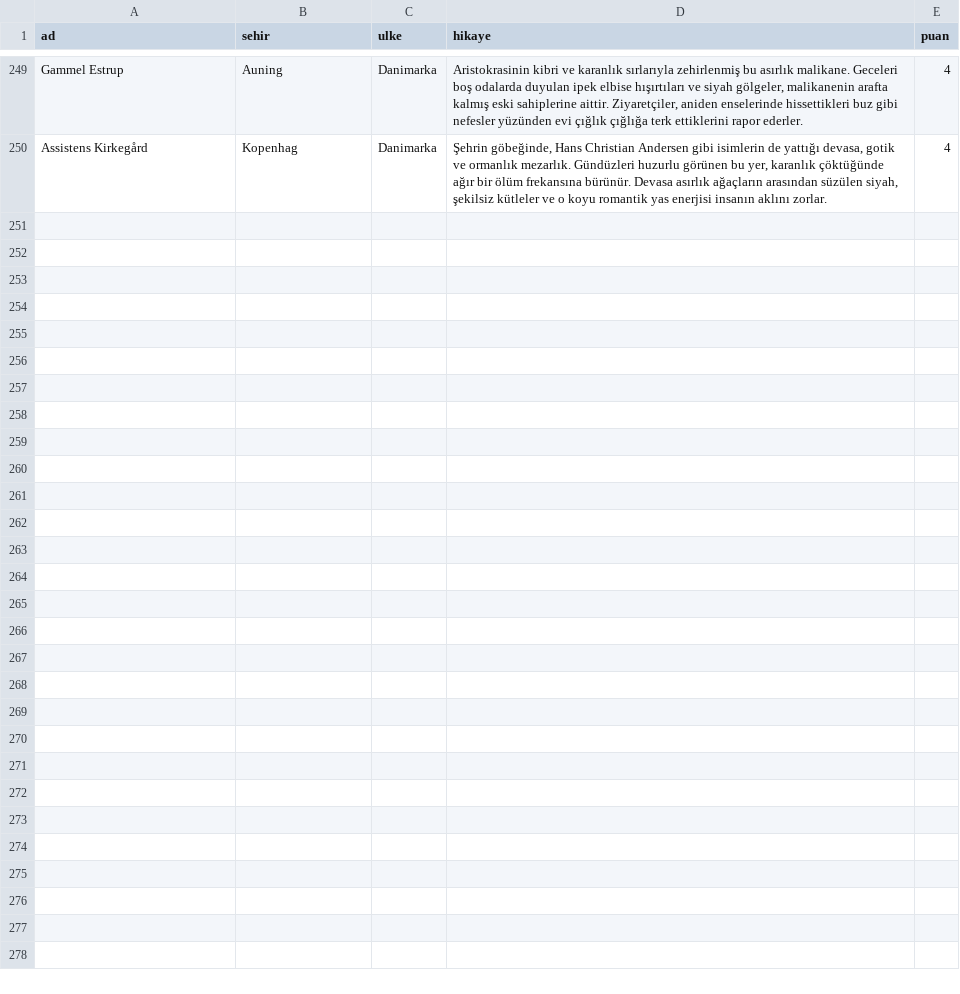
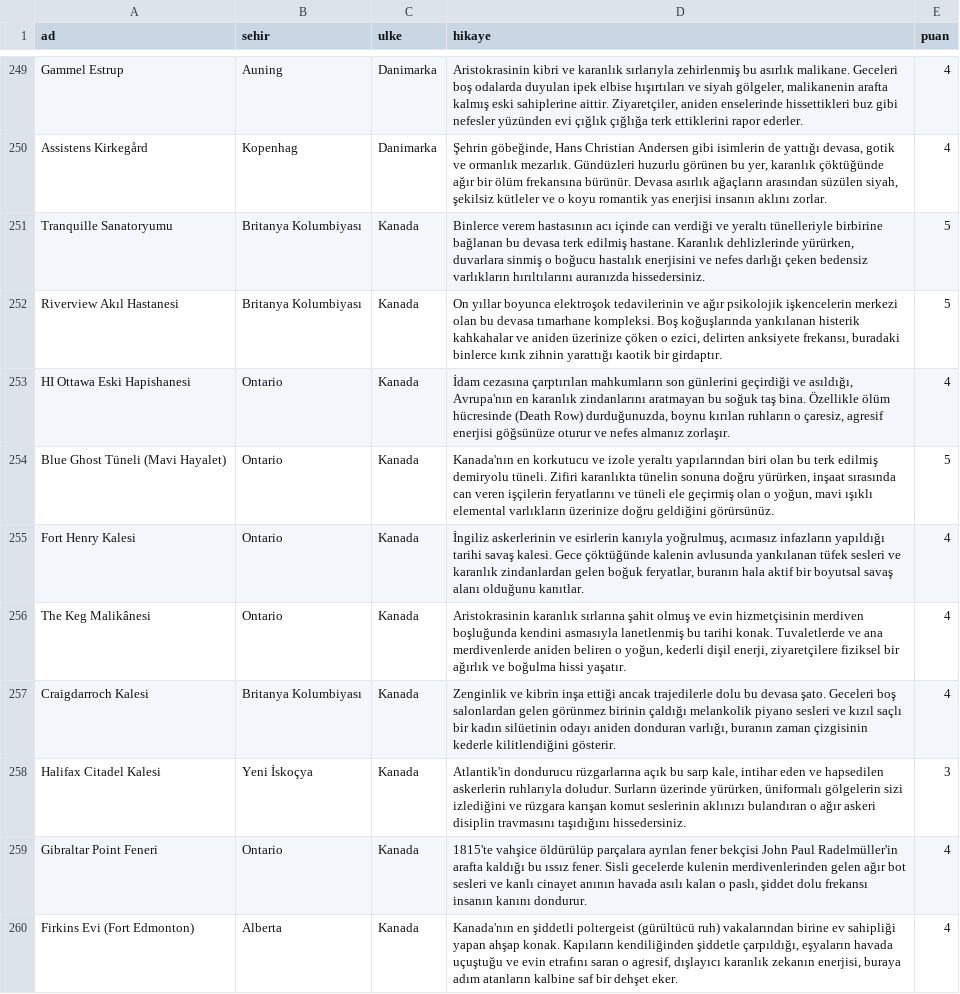
Before and after one commit to Tabirly/lanetli-yerler, a CSV file: perili_mekanlar.csv, drawn as a sheet; only a part is shown, gaps mark what is left out; the diff names each change by its address in the sheet, - before the commit and + after, or states it on an @@ line.

Commit message:
Update perili_mekanlar.csv

```diff
--- a/perili_mekanlar.csv
+++ b/perili_mekanlar.csv
+row 251: Tranquille Sanatoryumu | Britanya Kolumbiyası | Kanada | Binlerce verem hastasının acı içinde can verdiği ve yeraltı tünelleriyle birbirine bağlanan bu devasa terk edilmiş hastane. Karanlık dehlizlerinde yürürken, duvarlara sinmiş o boğucu hastalık enerjisini ve nefes darlığı çeken bedensiz varlıkların hırıltılarını auranızda hissedersiniz. | 5
+row 252: Riverview Akıl Hastanesi | Britanya Kolumbiyası | Kanada | On yıllar boyunca elektroşok tedavilerinin ve ağır psikolojik işkencelerin merkezi olan bu devasa tımarhane kompleksi. Boş koğuşlarında yankılanan histerik kahkahalar ve aniden üzerinize çöken o ezici, delirten anksiyete frekansı, buradaki binlerce kırık zihnin yarattığı kaotik bir girdaptır. | 5
+row 253: HI Ottawa Eski Hapishanesi | Ontario | Kanada | İdam cezasına çarptırılan mahkumların son günlerini geçirdiği ve asıldığı, Avrupa'nın en karanlık zindanlarını aratmayan bu soğuk taş bina. Özellikle ölüm hücresinde (Death Row) durduğunuzda, boynu kırılan ruhların o çaresiz, agresif enerjisi göğsünüze oturur ve nefes almanız zorlaşır. | 4
+row 254: Blue Ghost Tüneli (Mavi Hayalet) | Ontario | Kanada | Kanada'nın en korkutucu ve izole yeraltı yapılarından biri olan bu terk edilmiş demiryolu tüneli. Zifiri karanlıkta tünelin sonuna doğru yürürken, inşaat sırasında can veren işçilerin feryatlarını ve tüneli ele geçirmiş olan o yoğun, mavi ışıklı elemental varlıkların üzerinize doğru geldiğini görürsünüz. | 5
+row 255: Fort Henry Kalesi | Ontario | Kanada | İngiliz askerlerinin ve esirlerin kanıyla yoğrulmuş, acımasız infazların yapıldığı tarihi savaş kalesi. Gece çöktüğünde kalenin avlusunda yankılanan tüfek sesleri ve karanlık zindanlardan gelen boğuk feryatlar, buranın hala aktif bir boyutsal savaş alanı olduğunu kanıtlar. | 4
+row 256: The Keg Malikânesi | Ontario | Kanada | Aristokrasinin karanlık sırlarına şahit olmuş ve evin hizmetçisinin merdiven boşluğunda kendini asmasıyla lanetlenmiş bu tarihi konak. Tuvaletlerde ve ana merdivenlerde aniden beliren o yoğun, kederli dişil enerji, ziyaretçilere fiziksel bir ağırlık ve boğulma hissi yaşatır. | 4
+row 257: Craigdarroch Kalesi | Britanya Kolumbiyası | Kanada | Zenginlik ve kibrin inşa ettiği ancak trajedilerle dolu bu devasa şato. Geceleri boş salonlardan gelen görünmez birinin çaldığı melankolik piyano sesleri ve kızıl saçlı bir kadın silüetinin odayı aniden donduran varlığı, buranın zaman çizgisinin kederle kilitlendiğini gösterir. | 4
+row 258: Halifax Citadel Kalesi | Yeni İskoçya | Kanada | Atlantik'in dondurucu rüzgarlarına açık bu sarp kale, intihar eden ve hapsedilen askerlerin ruhlarıyla doludur. Surların üzerinde yürürken, üniformalı gölgelerin sizi izlediğini ve rüzgara karışan komut seslerinin aklınızı bulandıran o ağır askeri disiplin travmasını taşıdığını hissedersiniz. | 3
+row 259: Gibraltar Point Feneri | Ontario | Kanada | 1815'te vahşice öldürülüp parçalara ayrılan fener bekçisi John Paul Radelmüller'in arafta kaldığı bu ıssız fener. Sisli gecelerde kulenin merdivenlerinden gelen ağır bot sesleri ve kanlı cinayet anının havada asılı kalan o paslı, şiddet dolu frekansı insanın kanını dondurur. | 4
+row 260: Firkins Evi (Fort Edmonton) | Alberta | Kanada | Kanada'nın en şiddetli poltergeist (gürültücü ruh) vakalarından birine ev sahipliği yapan ahşap konak. Kapıların kendiliğinden şiddetle çarpıldığı, eşyaların havada uçuştuğu ve evin etrafını saran o agresif, dışlayıcı karanlık zekanın enerjisi, buraya adım atanların kalbine saf bir dehşet eker. | 4
```
